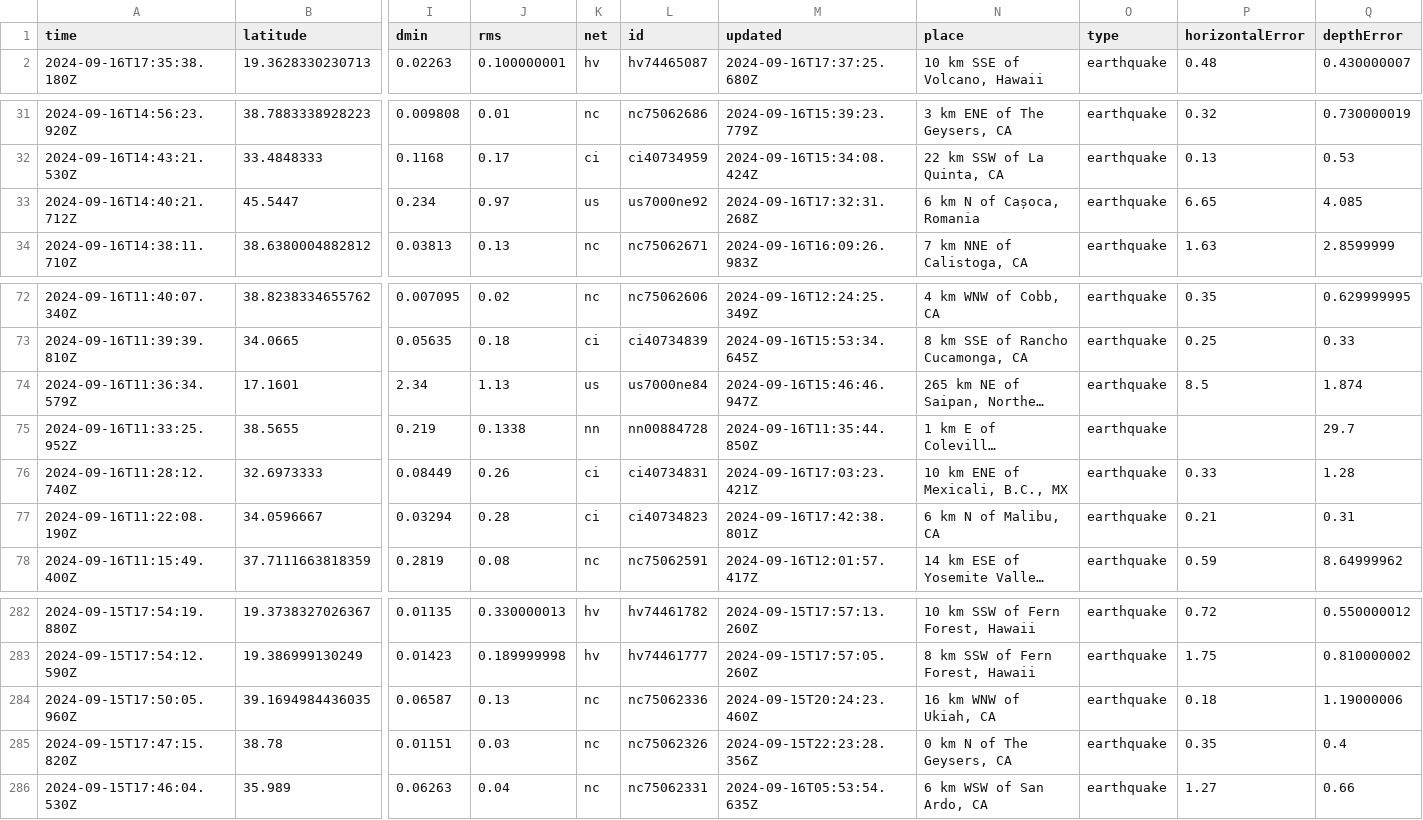
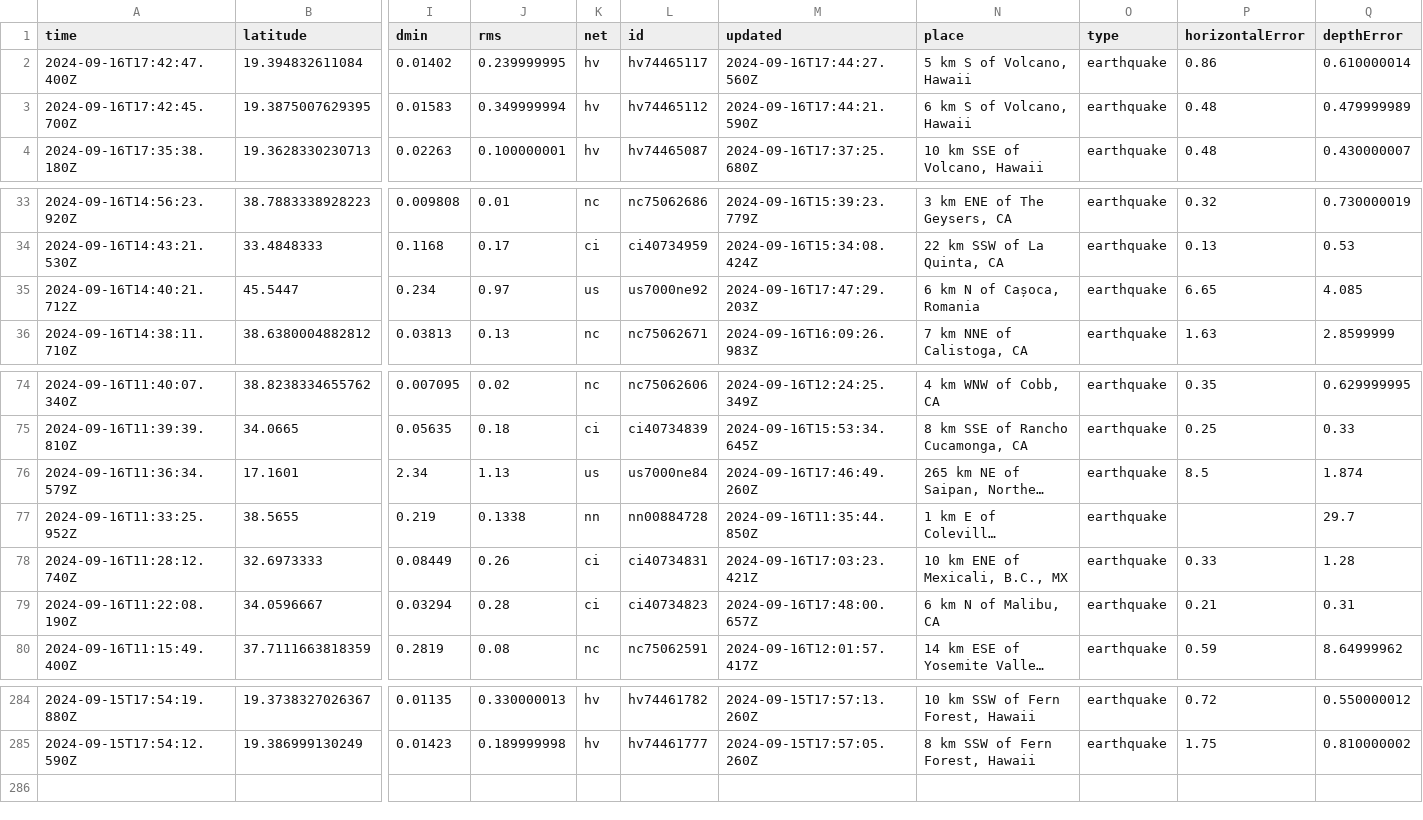
Before and after one commit to HowardTan-repo/demo-github-actions, a CSV file: usgs_current.csv, drawn as a sheet; only a part is shown, gaps mark what is left out; long unchanged cells end in …; removed rows and columns are numbered as before the commit, all else as after; rows hold the shown columns only; the diff names each change by its address in the sheet, - before the commit and + after, or states it on an @@ line.

```diff
--- a/usgs_current.csv
+++ b/usgs_current.csv
+row 2: 2024-09-16T17:42:47.400Z | 19.394832611084 | 0.01402 | 0.239999995 | hv | hv74465117 | 2024-09-16T17:44:27.560Z | 5 km S of Volcano, Hawaii | earthquake | 0.86 | 0.610000014
+row 3: 2024-09-16T17:42:45.700Z | 19.3875007629395 | 0.01583 | 0.349999994 | hv | hv74465112 | 2024-09-16T17:44:21.590Z | 6 km S of Volcano, Hawaii | earthquake | 0.48 | 0.479999989
-M35 (updated): 2024-09-16T17:32:31.268Z
+M35 (updated): 2024-09-16T17:47:29.203Z
-M76 (updated): 2024-09-16T15:46:46.947Z
+M76 (updated): 2024-09-16T17:46:49.260Z
-M79 (updated): 2024-09-16T17:42:38.801Z
+M79 (updated): 2024-09-16T17:48:00.657Z
-row 284: 2024-09-15T17:50:05.960Z | 39.1694984436035 | 0.06587 | 0.13 | nc | nc75062336 | 2024-09-15T20:24:23.460Z | 16 km WNW of Ukiah, CA | earthquake | 0.18 | 1.19000006
-row 285: 2024-09-15T17:47:15.820Z | 38.78 | 0.01151 | 0.03 | nc | nc75062326 | 2024-09-15T22:23:28.356Z | 0 km N of The Geysers, CA | earthquake | 0.35 | 0.4
-row 286: 2024-09-15T17:46:04.530Z | 35.989 | 0.06263 | 0.04 | nc | nc75062331 | 2024-09-16T05:53:54.635Z | 6 km WSW of San Ardo, CA | earthquake | 1.27 | 0.66
```
Also changed, not shown: 1 other file.
